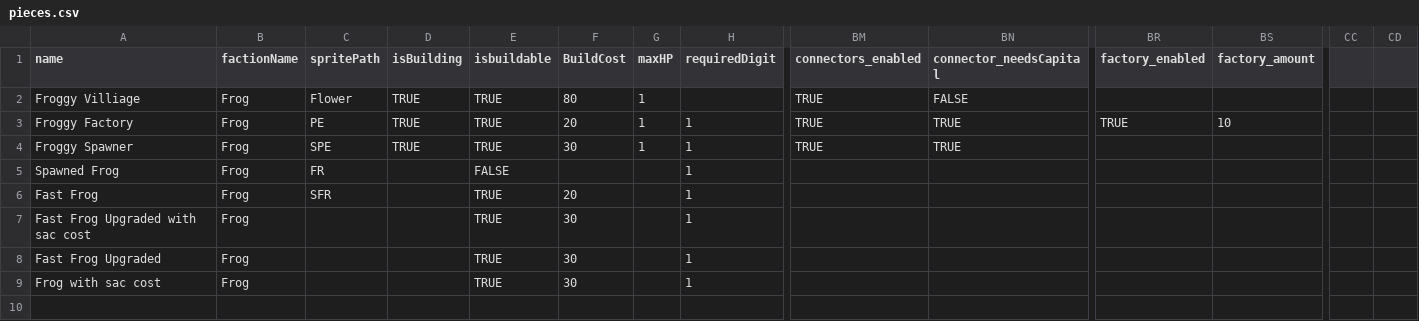
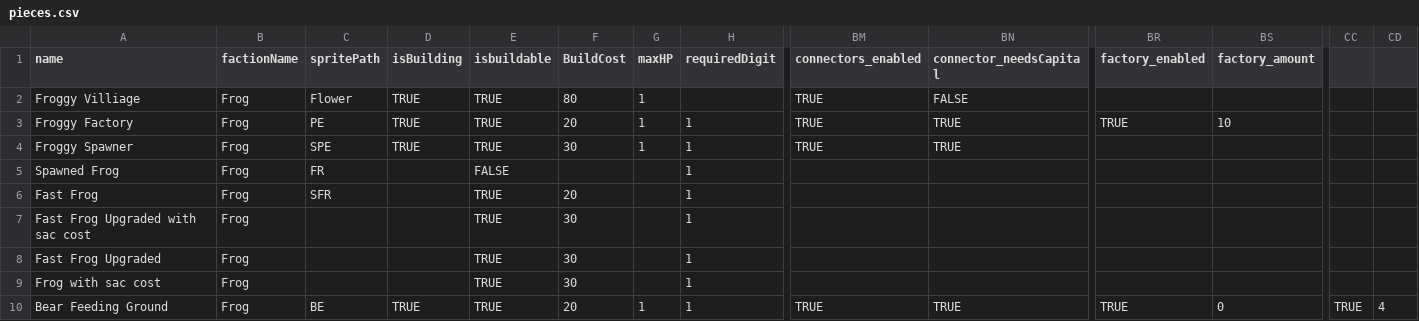
Before and after one commit to jake696981234-tech/Board-Game-FatDuck, a CSV file: Assets/StreamingAssets/pieces.csv, drawn as a sheet; only a part is shown, gaps mark what is left out; rows hold the shown columns only; the diff names each change by its address in the sheet, - before the commit and + after, or states it on an @@ line.

```diff
--- a/Assets/StreamingAssets/pieces.csv
+++ b/Assets/StreamingAssets/pieces.csv
+row 10: Bear Feeding Ground | Frog | BE | TRUE | TRUE | 20 | 1 | 1 | TRUE | TRUE | TRUE | 0 | TRUE | 4
```
Also changed, not shown: 8 other files.
